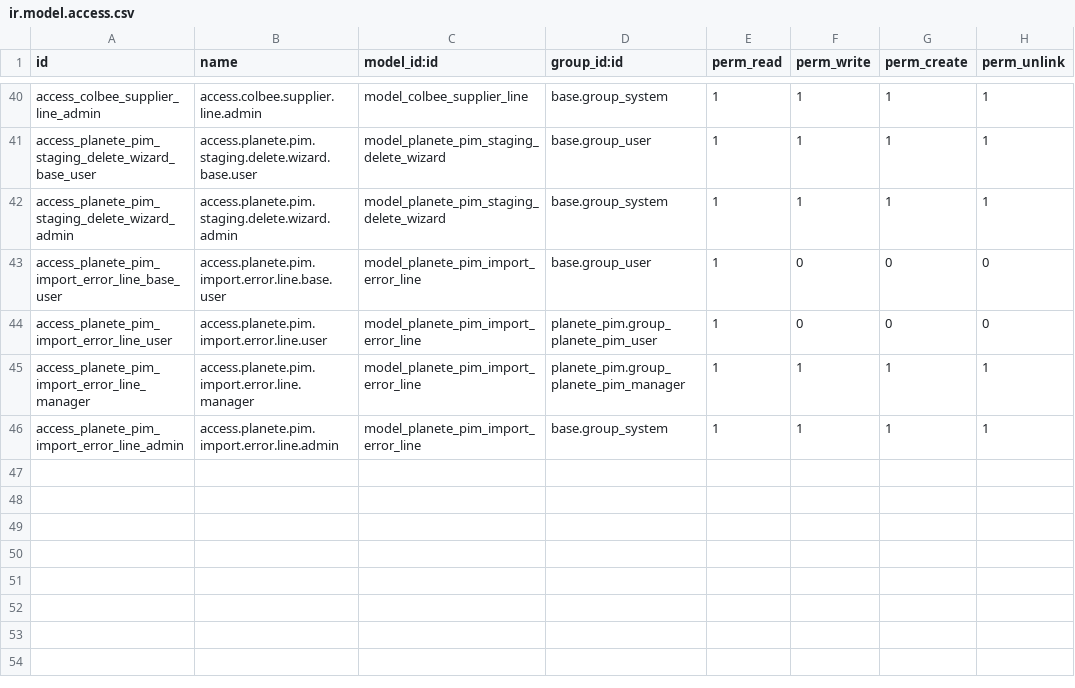
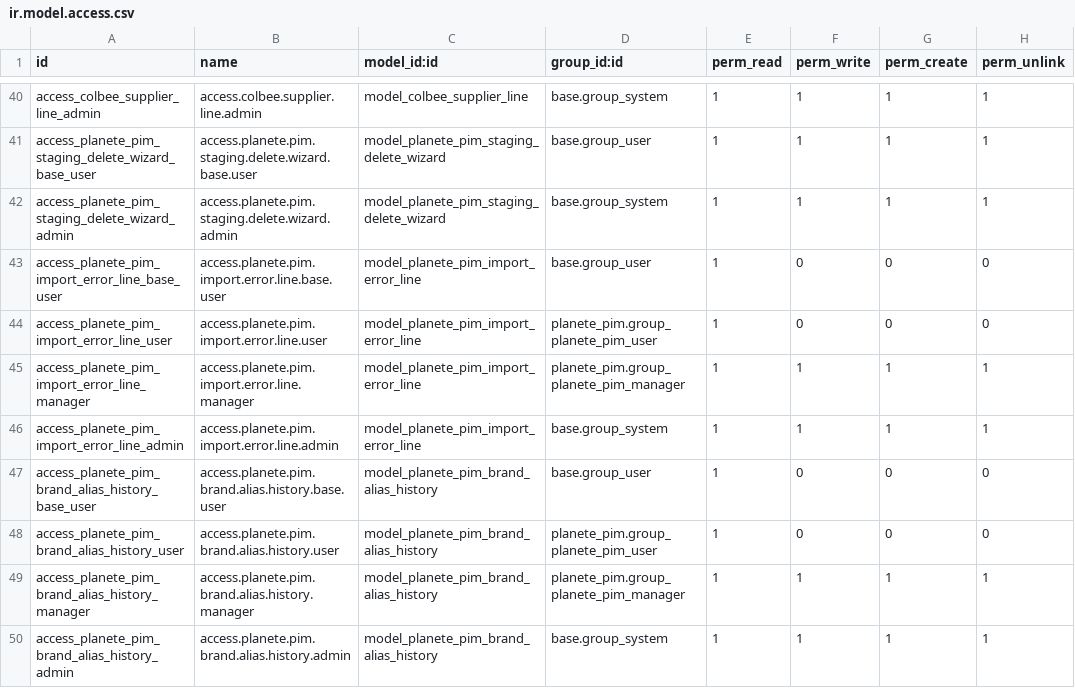
Before and after one commit to pixeeplay/nus-odoo18, a CSV file: planete_pim/security/ir.model.access.csv, drawn as a sheet; only a part is shown, gaps mark what is left out.

Commit message:
Update planete_pim and ftp_tariff_import modules

```diff
--- a/planete_pim/security/ir.model.access.csv
+++ b/planete_pim/security/ir.model.access.csv
@@ -46 +46,5 @@ access_planete_pim_import_error_line_manager,access.planete.pim.import.error.lin
 access_planete_pim_import_error_line_admin,access.planete.pim.import.error.line.admin,model_planete_pim_import_error_line,base.group_system,1,1,1,1
+access_planete_pim_brand_alias_history_base_user,access.planete.pim.brand.alias.history.base.user,model_planete_pim_brand_alias_history,base.group_user,1,0,0,0
+access_planete_pim_brand_alias_history_user,access.planete.pim.brand.alias.history.user,model_planete_pim_brand_alias_history,planete_pim.group_planete_pim_user,1,0,0,0
+access_planete_pim_brand_alias_history_manager,access.planete.pim.brand.alias.history.manager,model_planete_pim_brand_alias_history,planete_pim.group_planete_pim_manager,1,1,1,1
+access_planete_pim_brand_alias_history_admin,access.planete.pim.brand.alias.history.admin,model_planete_pim_brand_alias_history,base.group_system,1,1,1,1
```
Also changed, not shown: 9 other files.
